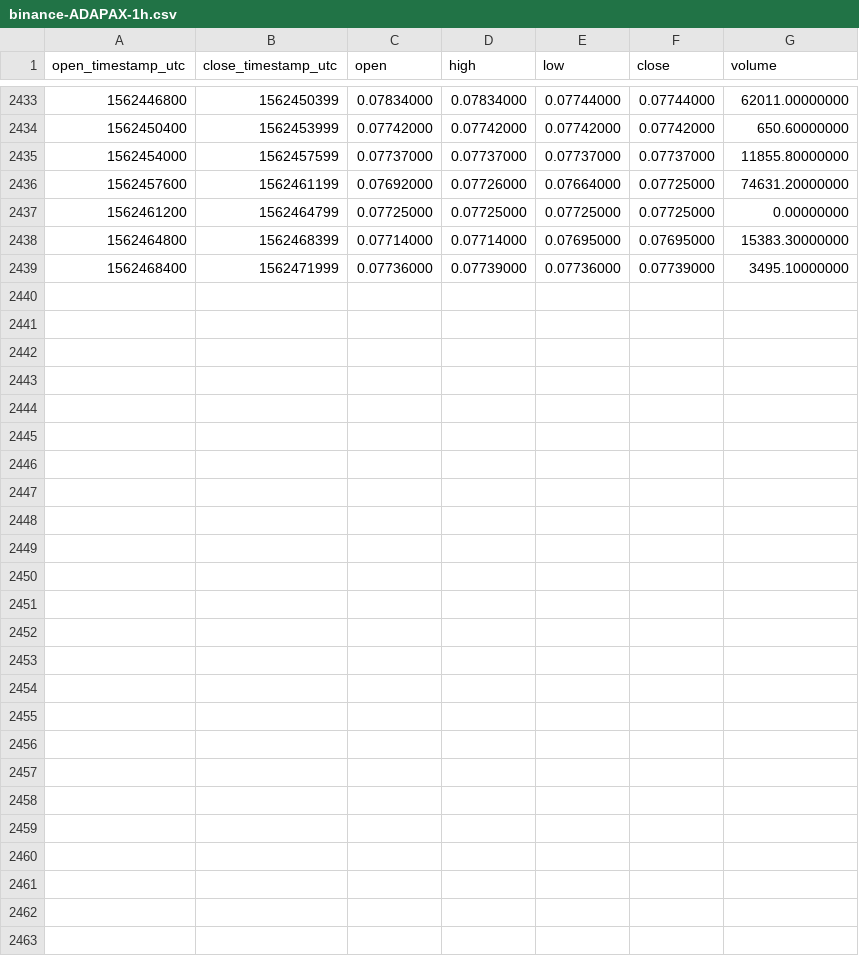
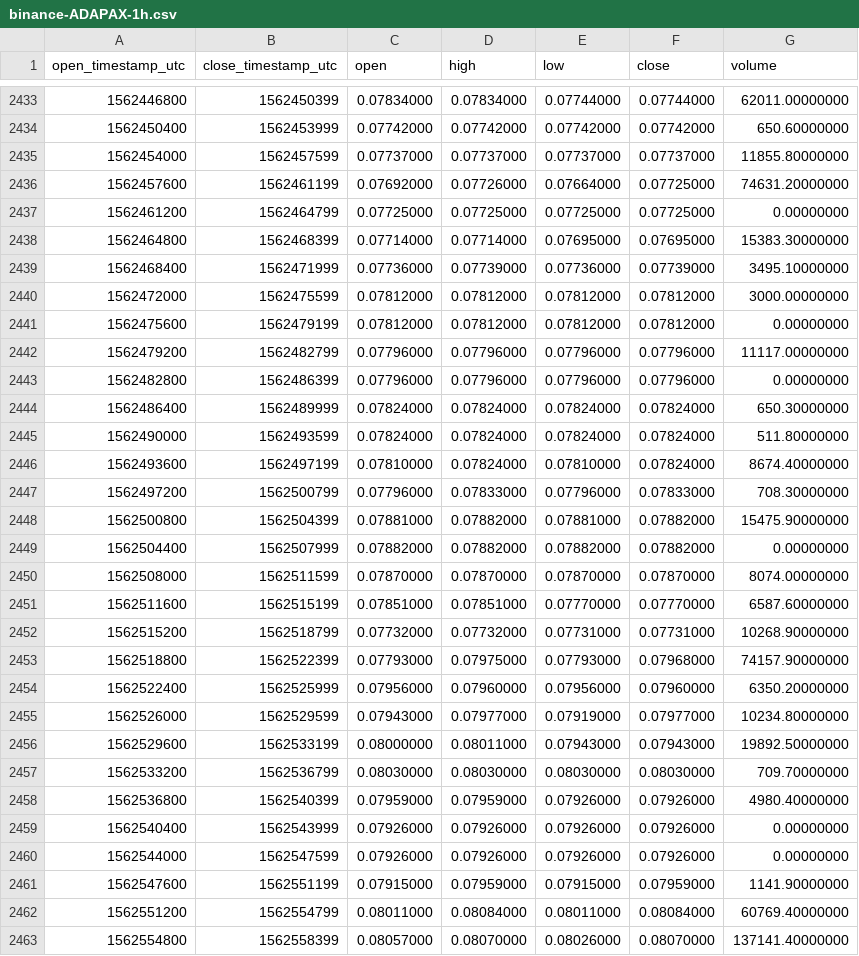
Before and after one commit to cryptobigbro/binance-ADAPAX, a CSV file: binance-ADAPAX-1h.csv, drawn as a sheet; only a part is shown, gaps mark what is left out.

Commit message:
Update OHLCV data.

```diff
--- a/binance-ADAPAX-1h.csv
+++ b/binance-ADAPAX-1h.csv
@@ -2439 +2439,25 @@ open_timestamp_utc,close_timestamp_utc,open,high,low,close,volume
 1562468400,1562471999,0.07736000,0.07739000,0.07736000,0.07739000,3495.10000000
+1562472000,1562475599,0.07812000,0.07812000,0.07812000,0.07812000,3000.00000000
+1562475600,1562479199,0.07812000,0.07812000,0.07812000,0.07812000,0.00000000
+1562479200,1562482799,0.07796000,0.07796000,0.07796000,0.07796000,11117.00000000
+1562482800,1562486399,0.07796000,0.07796000,0.07796000,0.07796000,0.00000000
+1562486400,1562489999,0.07824000,0.07824000,0.07824000,0.07824000,650.30000000
+1562490000,1562493599,0.07824000,0.07824000,0.07824000,0.07824000,511.80000000
+1562493600,1562497199,0.07810000,0.07824000,0.07810000,0.07824000,8674.40000000
+1562497200,1562500799,0.07796000,0.07833000,0.07796000,0.07833000,708.30000000
+1562500800,1562504399,0.07881000,0.07882000,0.07881000,0.07882000,15475.90000000
+1562504400,1562507999,0.07882000,0.07882000,0.07882000,0.07882000,0.00000000
+1562508000,1562511599,0.07870000,0.07870000,0.07870000,0.07870000,8074.00000000
+1562511600,1562515199,0.07851000,0.07851000,0.07770000,0.07770000,6587.60000000
+1562515200,1562518799,0.07732000,0.07732000,0.07731000,0.07731000,10268.90000000
+1562518800,1562522399,0.07793000,0.07975000,0.07793000,0.07968000,74157.90000000
+1562522400,1562525999,0.07956000,0.07960000,0.07956000,0.07960000,6350.20000000
+1562526000,1562529599,0.07943000,0.07977000,0.07919000,0.07977000,10234.80000000
+1562529600,1562533199,0.08000000,0.08011000,0.07943000,0.07943000,19892.50000000
+1562533200,1562536799,0.08030000,0.08030000,0.08030000,0.08030000,709.70000000
+1562536800,1562540399,0.07959000,0.07959000,0.07926000,0.07926000,4980.40000000
+1562540400,1562543999,0.07926000,0.07926000,0.07926000,0.07926000,0.00000000
+1562544000,1562547599,0.07926000,0.07926000,0.07926000,0.07926000,0.00000000
+1562547600,1562551199,0.07915000,0.07959000,0.07915000,0.07959000,1141.90000000
+1562551200,1562554799,0.08011000,0.08084000,0.08011000,0.08084000,60769.40000000
+1562554800,1562558399,0.08057000,0.08070000,0.08026000,0.08070000,137141.40000000
```
Also changed, not shown: binance-ADAPAX-1d.csv.
